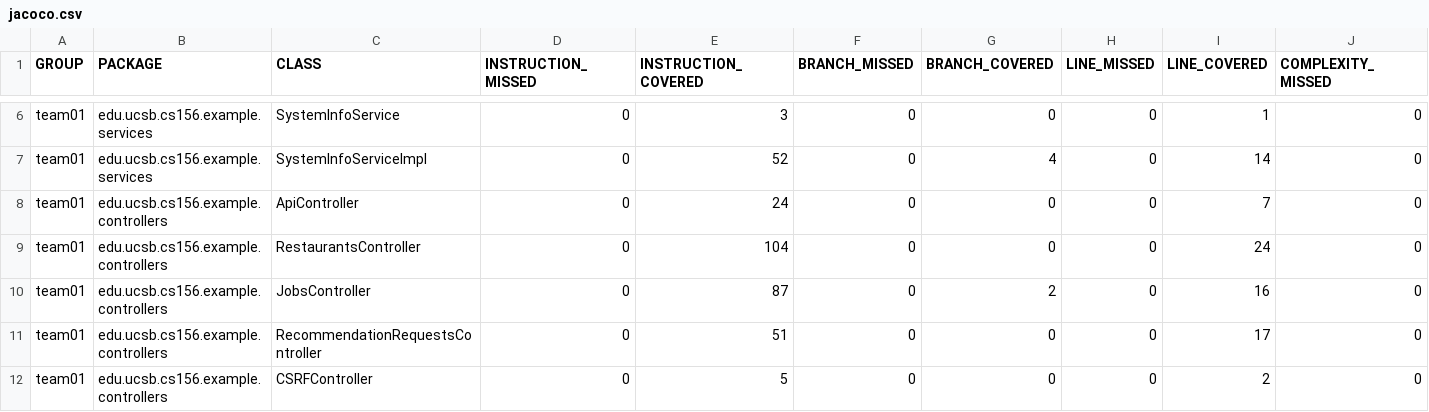
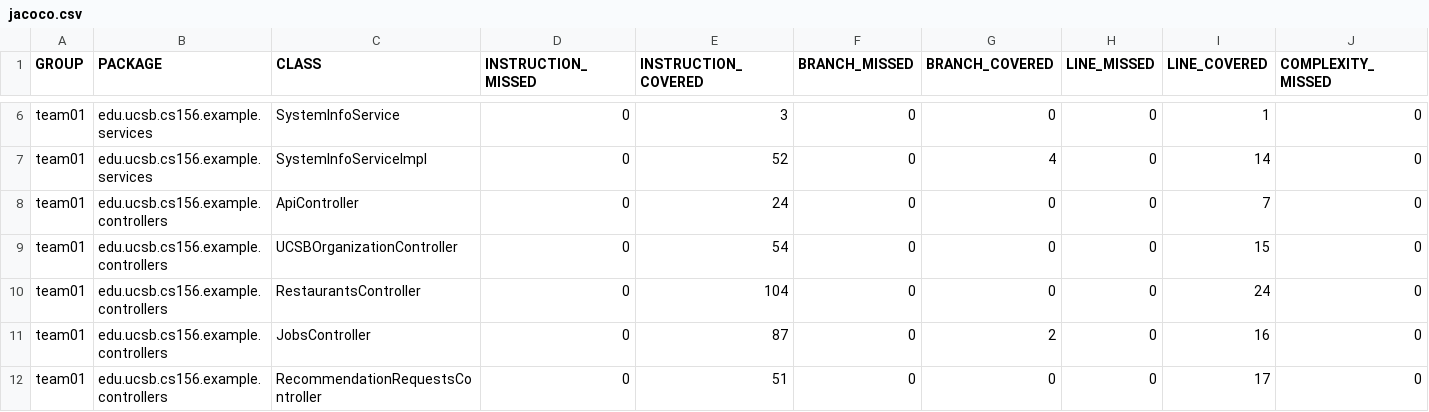
Before and after one commit to ucsb-cs156-f25/team01-f25-06, a CSV file: prs/63/jacoco/jacoco.csv, drawn as a sheet; only a part is shown, gaps mark what is left out; the shorter side is filled out with more unchanged rows; rows hold the shown columns only; the diff names each change by its address in the sheet, - before the commit and + after, or states it on an @@ line.

Commit message:
Deploying to gh-pages from @ ucsb-cs156-f25/team01-f25-06@bffa6ae76d9c7f771db14c4ce804aacea22eab81 🚀

```diff
--- a/prs/63/jacoco/jacoco.csv
+++ b/prs/63/jacoco/jacoco.csv
+row 9: team01 | edu.ucsb.cs156.example.controllers | UCSBOrganizationController | 0 | 54 | 0 | 0 | 0 | 15 | 0
```
Also changed, not shown: 7 other files.
